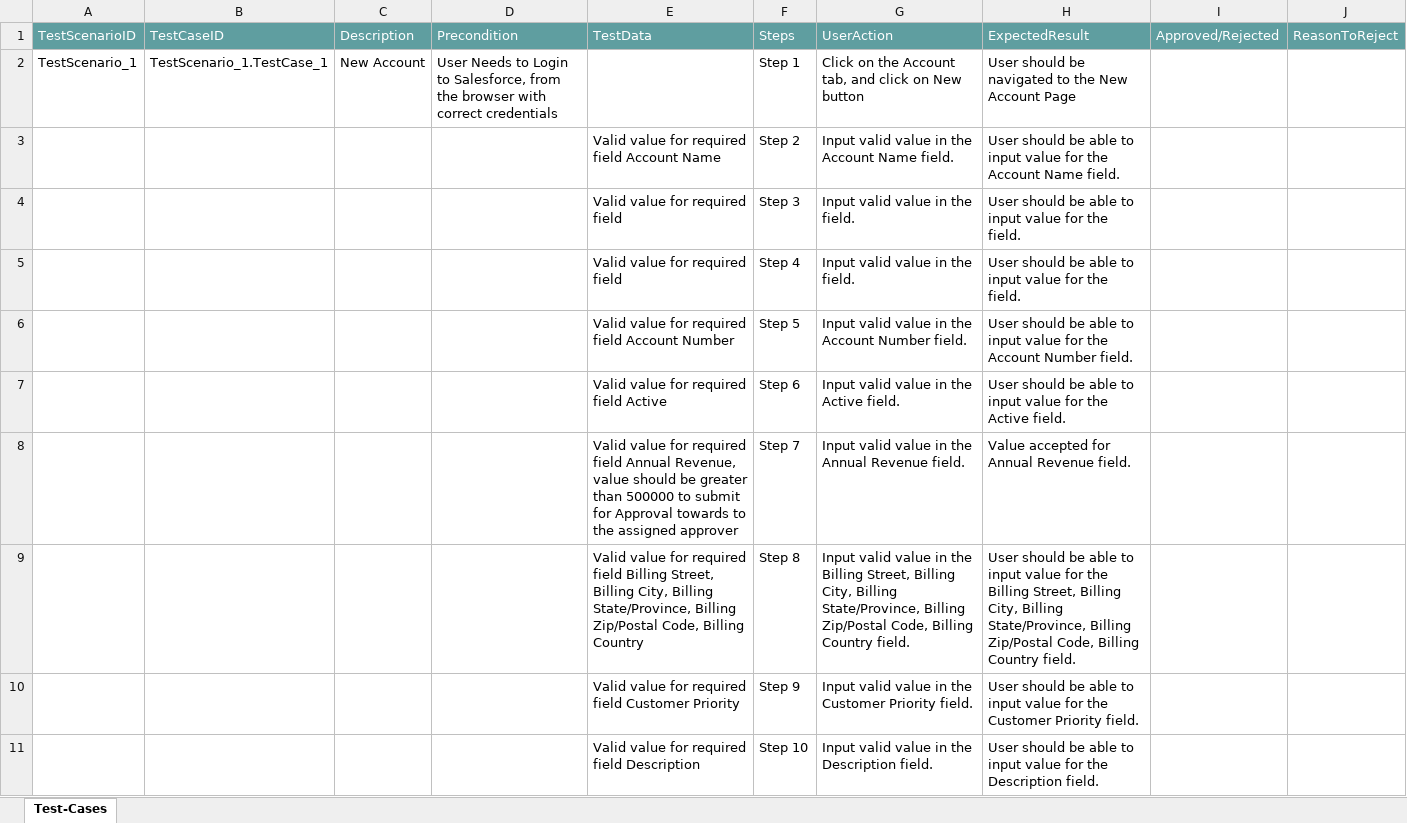
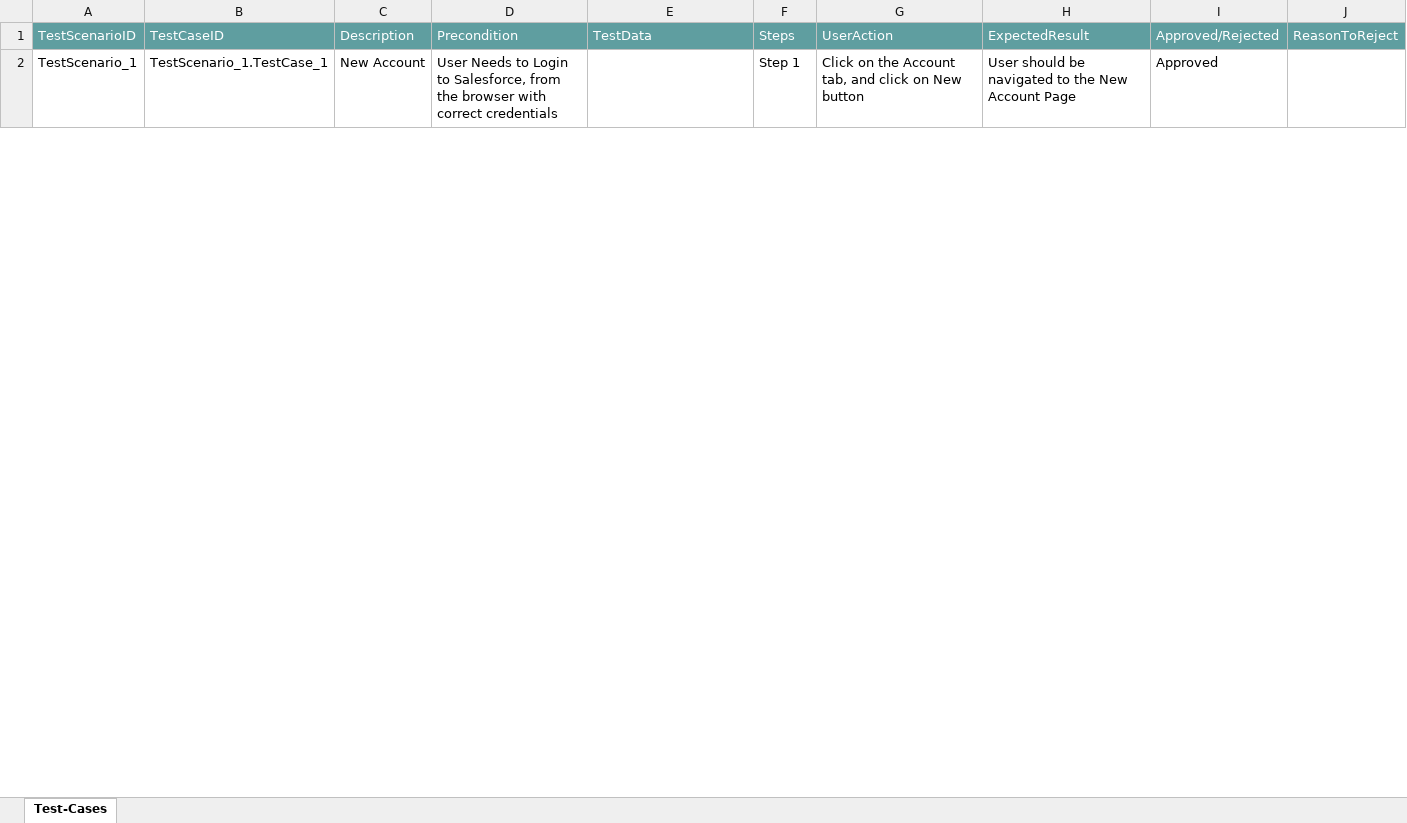
Before and after one commit to ShaikMohamedIrfan/SFMobileAppTesting001, an Excel workbook: TpMobileAccountFun001.xlsx, sheet Test-Cases, drawn as a sheet; only a part is shown; values as stored, in another font and other column widths than the file's, no borders; table styles not drawn; the diff covers the shown part only; the diff names each change by its address in the sheet, - before the commit and + after, or states it on an @@ line.

Commit message:
Update TpMobileAccountFun001.xlsx

```diff
--- a/TpMobileAccountFun001.xlsx (sheet Test-Cases)
+++ b/TpMobileAccountFun001.xlsx (sheet Test-Cases)
-I2: (empty)
+I2: Approved
@@ row 3 hidden:  |  |  |  | Valid value for required field Account Name | Step 2 | Input valid value in the Account Name field. | User should be able to input value for the Account Name field. @@
@@ row 4 hidden:  |  |  |  | Valid value for required field | Step 3 | Input valid value in the field. | User should be able to input value for the field. @@
@@ row 5 hidden:  |  |  |  | Valid value for required field | Step 4 | Input valid value in the field. | User should be able to input value for the field. @@
@@ row 6 hidden:  |  |  |  | Valid value for required field Account Number | Step 5 | Input valid value in the Account Number field. | User should be able to input value for the Account Number field. @@
@@ row 7 hidden:  |  |  |  | Valid value for required field Active | Step 6 | Input valid value in the Active field. | User should be able to input value for the Active field. @@
@@ row 8 hidden:  |  |  |  | Valid value for required field Annual Revenue, value should be greater than 500000 to submit for Approval towards to the assigned approver | Step 7 | Input valid value in the Annual Revenue field. | Value accepted for Annual Revenue field. @@
@@ row 9 hidden:  |  |  |  | Valid value for required field Billing Street, Billing City, Billing State/Province, Billing Zip/Postal Code, Billing Country | Step 8 | Input valid value in the Billing Street, Billing City, Billing State/Province, Billing Zip/Postal Code, Billing Country field. | User should be able to input value for the Billing Street, Billing City, Billing State/Province, Billing Zip/Postal Code, Billing Country field. @@
@@ row 10 hidden:  |  |  |  | Valid value for required field Customer Priority | Step 9 | Input valid value in the Customer Priority field. | User should be able to input value for the Customer Priority field. @@
@@ row 11 hidden:  |  |  |  | Valid value for required field Description | Step 10 | Input valid value in the Description field. | User should be able to input value for the Description field. @@
```
Also changed, not shown: 120 hidden or unhidden rows and 4 edited cells elsewhere in this sheet.
